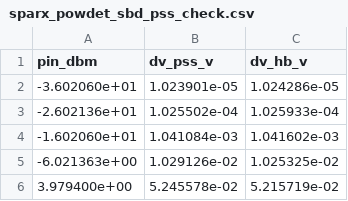
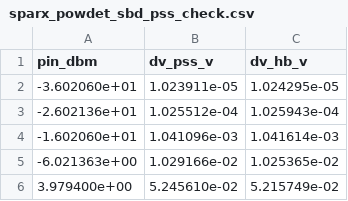
Before and after one commit to iic-jku/SG13CMOS_SPARX, a CSV file: testbenches/xschem/plot_simulations/data/sparx_powdet_sbd_pss_check.csv, drawn as a sheet.

```diff
--- a/testbenches/xschem/plot_simulations/data/sparx_powdet_sbd_pss_check.csv
+++ b/testbenches/xschem/plot_simulations/data/sparx_powdet_sbd_pss_check.csv
@@ -1,6 +1,6 @@
 pin_dbm,dv_pss_v,dv_hb_v
--3.602060e+01,1.023901e-05,1.024286e-05
--2.602136e+01,1.025502e-04,1.025933e-04
--1.602060e+01,1.041084e-03,1.041602e-03
--6.021363e+00,1.029126e-02,1.025325e-02
-3.979400e+00,5.245578e-02,5.215719e-02
+-3.602060e+01,1.023911e-05,1.024295e-05
+-2.602136e+01,1.025512e-04,1.025943e-04
+-1.602060e+01,1.041096e-03,1.041614e-03
+-6.021363e+00,1.029166e-02,1.025365e-02
+3.979400e+00,5.245610e-02,5.215749e-02
```
Also changed, not shown: testbenches/xschem/plot_simulations/data/sparx_powdet_sbd_nf_lo.csv, testbenches/xschem/plot_simulations/data/sparx_powdet_sbd_nf_lo_m16.csv, 33 other files.
